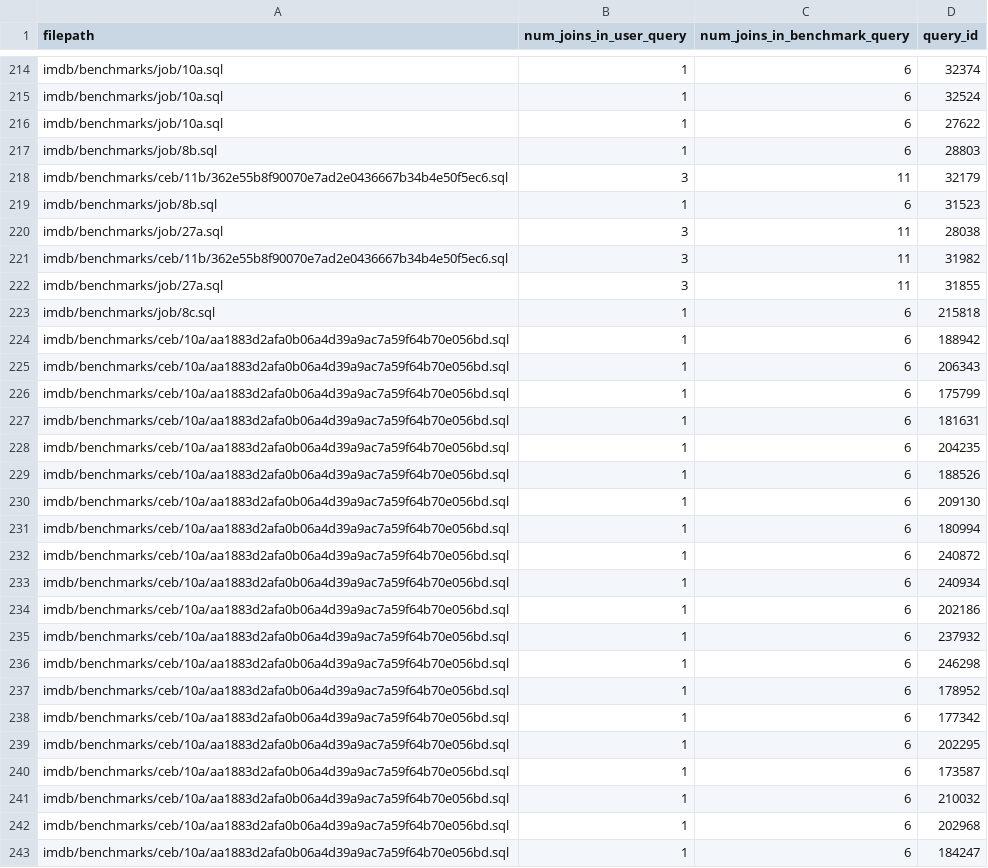
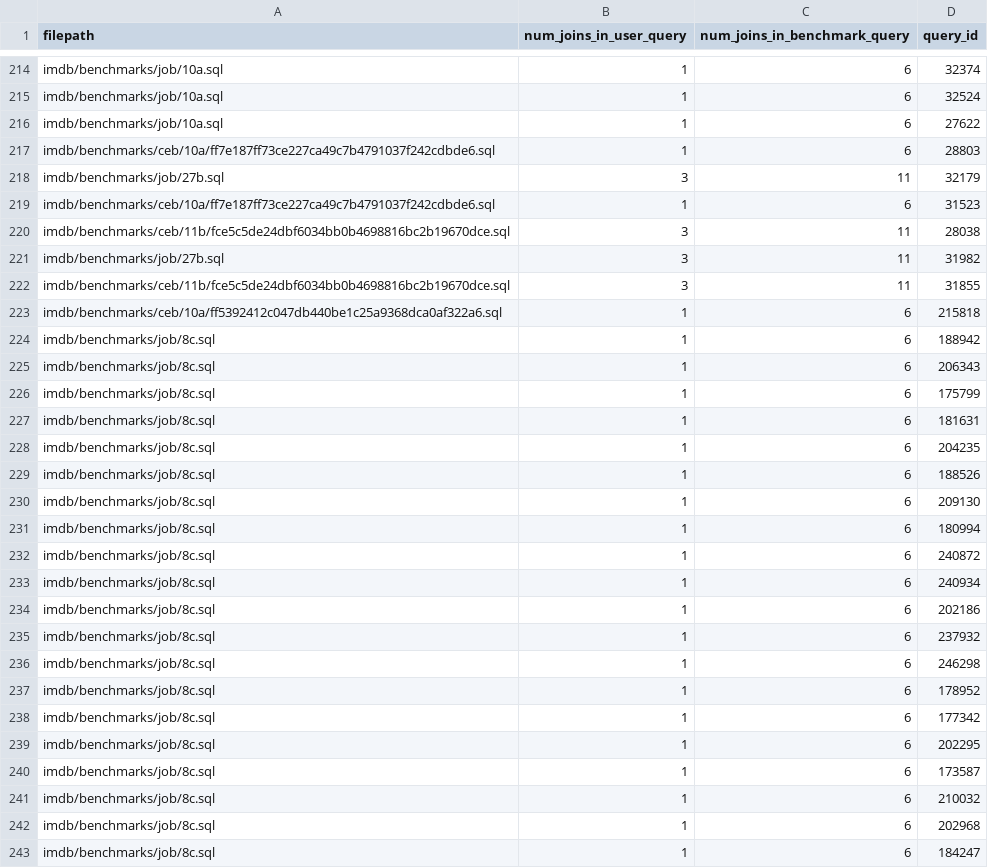
Before and after one commit to utndatasystems/redbench, a CSV file: workloads/90%-100%/mid_variability.csv, drawn as a sheet; only a part is shown, gaps mark what is left out; the diff covers the shown part only.

```diff
--- a/workloads/90%-100%/mid_variability.csv
+++ b/workloads/90%-100%/mid_variability.csv
@@ -216,28 +216,28 @@ imdb/benchmarks/job/10a.sql,1,6,32524
 imdb/benchmarks/job/10a.sql,1,6,27622
-imdb/benchmarks/job/8b.sql,1,6,28803
-imdb/benchmarks/ceb/11b/362e55b8f90070e7ad2e0436667b34b4e50f5ec6.sql,3,11,32179
-imdb/benchmarks/job/8b.sql,1,6,31523
-imdb/benchmarks/job/27a.sql,3,11,28038
-imdb/benchmarks/ceb/11b/362e55b8f90070e7ad2e0436667b34b4e50f5ec6.sql,3,11,31982
-imdb/benchmarks/job/27a.sql,3,11,31855
-imdb/benchmarks/job/8c.sql,1,6,215818
-imdb/benchmarks/ceb/10a/aa1883d2afa0b06a4d39a9ac7a59f64b70e056bd.sql,1,6,188942
-imdb/benchmarks/ceb/10a/aa1883d2afa0b06a4d39a9ac7a59f64b70e056bd.sql,1,6,206343
-imdb/benchmarks/ceb/10a/aa1883d2afa0b06a4d39a9ac7a59f64b70e056bd.sql,1,6,175799
-imdb/benchmarks/ceb/10a/aa1883d2afa0b06a4d39a9ac7a59f64b70e056bd.sql,1,6,181631
-imdb/benchmarks/ceb/10a/aa1883d2afa0b06a4d39a9ac7a59f64b70e056bd.sql,1,6,204235
-imdb/benchmarks/ceb/10a/aa1883d2afa0b06a4d39a9ac7a59f64b70e056bd.sql,1,6,188526
-imdb/benchmarks/ceb/10a/aa1883d2afa0b06a4d39a9ac7a59f64b70e056bd.sql,1,6,209130
-imdb/benchmarks/ceb/10a/aa1883d2afa0b06a4d39a9ac7a59f64b70e056bd.sql,1,6,180994
-imdb/benchmarks/ceb/10a/aa1883d2afa0b06a4d39a9ac7a59f64b70e056bd.sql,1,6,240872
-imdb/benchmarks/ceb/10a/aa1883d2afa0b06a4d39a9ac7a59f64b70e056bd.sql,1,6,240934
-imdb/benchmarks/ceb/10a/aa1883d2afa0b06a4d39a9ac7a59f64b70e056bd.sql,1,6,202186
-imdb/benchmarks/ceb/10a/aa1883d2afa0b06a4d39a9ac7a59f64b70e056bd.sql,1,6,237932
-imdb/benchmarks/ceb/10a/aa1883d2afa0b06a4d39a9ac7a59f64b70e056bd.sql,1,6,246298
-imdb/benchmarks/ceb/10a/aa1883d2afa0b06a4d39a9ac7a59f64b70e056bd.sql,1,6,178952
-imdb/benchmarks/ceb/10a/aa1883d2afa0b06a4d39a9ac7a59f64b70e056bd.sql,1,6,177342
-imdb/benchmarks/ceb/10a/aa1883d2afa0b06a4d39a9ac7a59f64b70e056bd.sql,1,6,202295
-imdb/benchmarks/ceb/10a/aa1883d2afa0b06a4d39a9ac7a59f64b70e056bd.sql,1,6,173587
-imdb/benchmarks/ceb/10a/aa1883d2afa0b06a4d39a9ac7a59f64b70e056bd.sql,1,6,210032
-imdb/benchmarks/ceb/10a/aa1883d2afa0b06a4d39a9ac7a59f64b70e056bd.sql,1,6,202968
-imdb/benchmarks/ceb/10a/aa1883d2afa0b06a4d39a9ac7a59f64b70e056bd.sql,1,6,184247
+imdb/benchmarks/ceb/10a/ff7e187ff73ce227ca49c7b4791037f242cdbde6.sql,1,6,28803
+imdb/benchmarks/job/27b.sql,3,11,32179
+imdb/benchmarks/ceb/10a/ff7e187ff73ce227ca49c7b4791037f242cdbde6.sql,1,6,31523
+imdb/benchmarks/ceb/11b/fce5c5de24dbf6034bb0b4698816bc2b19670dce.sql,3,11,28038
+imdb/benchmarks/job/27b.sql,3,11,31982
+imdb/benchmarks/ceb/11b/fce5c5de24dbf6034bb0b4698816bc2b19670dce.sql,3,11,31855
+imdb/benchmarks/ceb/10a/ff5392412c047db440be1c25a9368dca0af322a6.sql,1,6,215818
+imdb/benchmarks/job/8c.sql,1,6,188942
+imdb/benchmarks/job/8c.sql,1,6,206343
+imdb/benchmarks/job/8c.sql,1,6,175799
+imdb/benchmarks/job/8c.sql,1,6,181631
+imdb/benchmarks/job/8c.sql,1,6,204235
+imdb/benchmarks/job/8c.sql,1,6,188526
+imdb/benchmarks/job/8c.sql,1,6,209130
+imdb/benchmarks/job/8c.sql,1,6,180994
+imdb/benchmarks/job/8c.sql,1,6,240872
+imdb/benchmarks/job/8c.sql,1,6,240934
+imdb/benchmarks/job/8c.sql,1,6,202186
+imdb/benchmarks/job/8c.sql,1,6,237932
+imdb/benchmarks/job/8c.sql,1,6,246298
+imdb/benchmarks/job/8c.sql,1,6,178952
+imdb/benchmarks/job/8c.sql,1,6,177342
+imdb/benchmarks/job/8c.sql,1,6,202295
+imdb/benchmarks/job/8c.sql,1,6,173587
+imdb/benchmarks/job/8c.sql,1,6,210032
+imdb/benchmarks/job/8c.sql,1,6,202968
+imdb/benchmarks/job/8c.sql,1,6,184247
```
Also changed, not shown: 77 edited cells elsewhere in this file, workloads/0%-10%/high_variability.csv, workloads/20%-30%/high_variability.csv, 48 other files.
